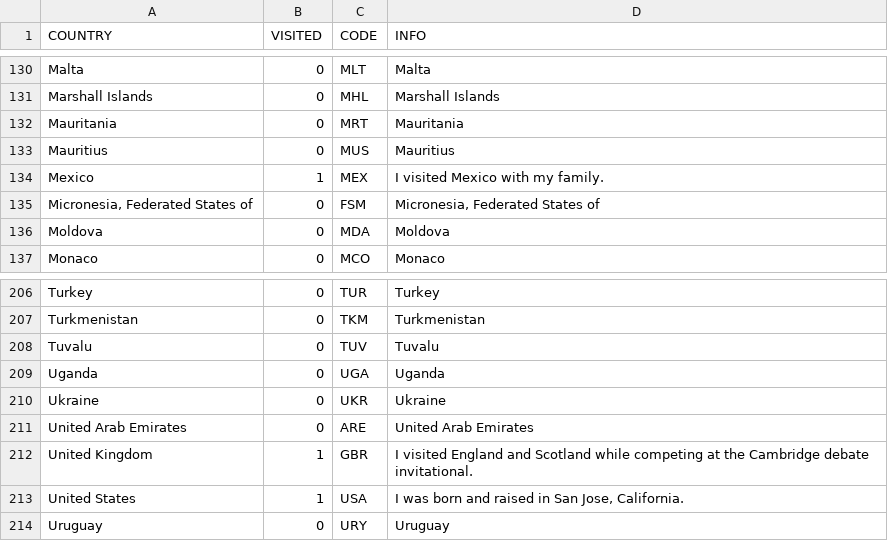
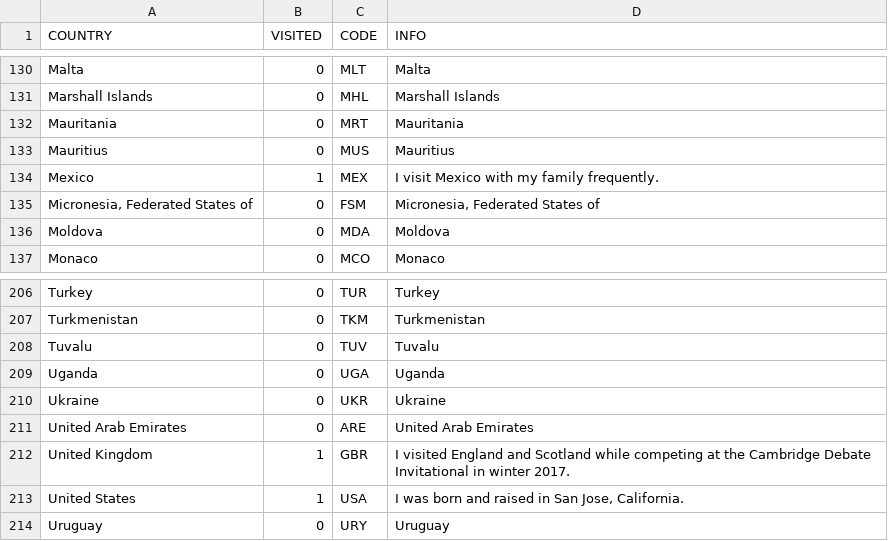
Before and after one commit to violetsinn/violetsinn.github.io, a CSV file: countries.csv, drawn as a sheet; only a part is shown, gaps mark what is left out.

Commit message:
map edits forreal

```diff
--- a/countries.csv
+++ b/countries.csv
@@ -133,3 +133,3 @@ Mauritania,0,MRT,Mauritania
 Mauritius,0,MUS,Mauritius
-Mexico,1,MEX,I visited Mexico with my family.
+Mexico,1,MEX,I visit Mexico with my family frequently.
 "Micronesia, Federated States of",0,FSM,"Micronesia, Federated States of"
@@ -211,3 +211,3 @@ Ukraine,0,UKR,Ukraine
 United Arab Emirates,0,ARE,United Arab Emirates
-United Kingdom,1,GBR,I visited England and Scotland while competing at the Cambridge debate invitational.
+United Kingdom,1,GBR,I visited England and Scotland while competing at the Cambridge Debate Invitational in winter 2017.
 United States,1,USA,"I was born and raised in San Jose, California."
```
